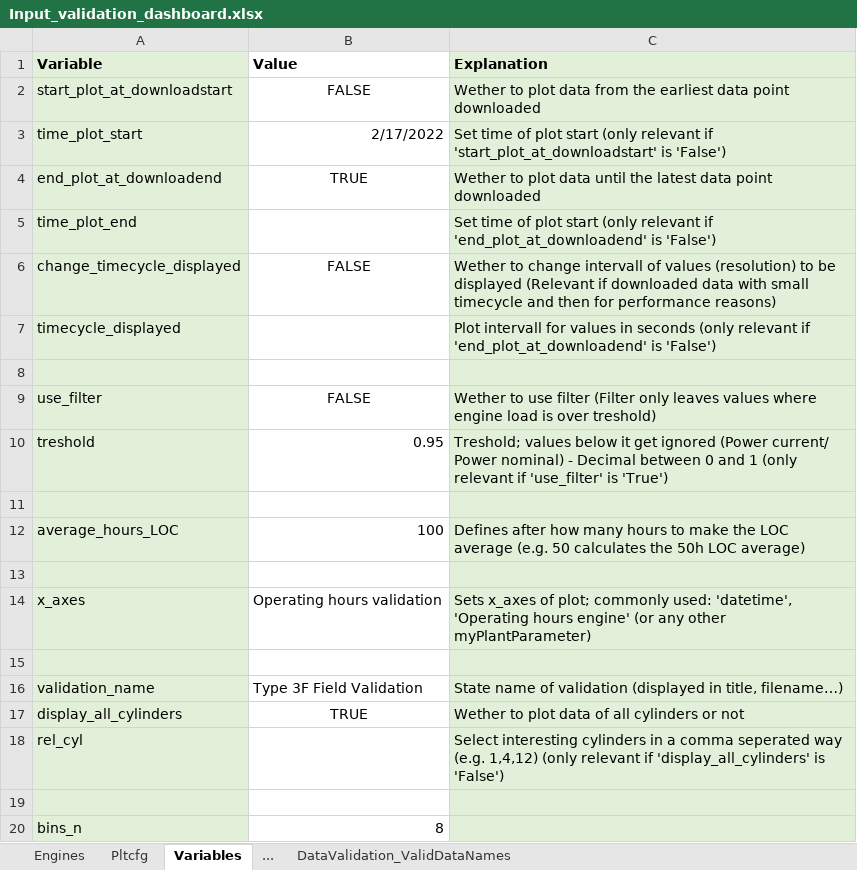
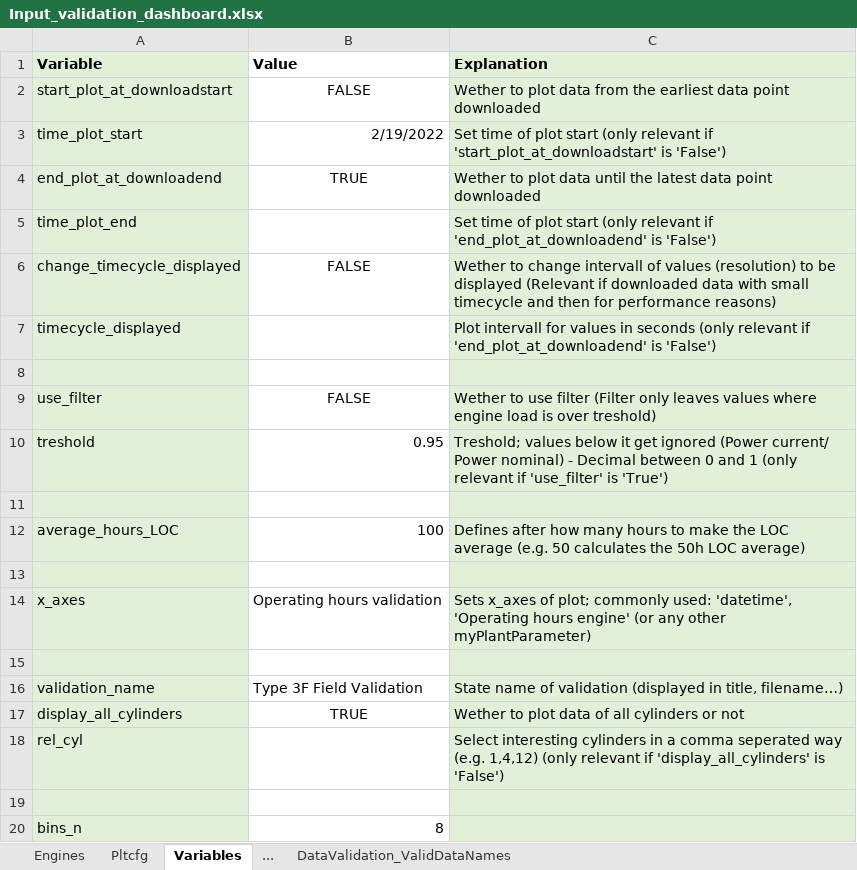
Before and after one commit to DieterChvatal/Reliability-Dashboard-Plotly-Plots, an Excel workbook: inputs/Input_validation_dashboard.xlsx, sheet Variables, drawn as a sheet; values as stored, in another font and other column widths than the file's, no borders; the diff names each change by its address in the sheet, - before the commit and + after, or states it on an @@ line.

```diff
--- a/inputs/Input_validation_dashboard.xlsx (sheet Variables)
+++ b/inputs/Input_validation_dashboard.xlsx (sheet Variables)
-B3 (Value): 2/17/2022
+B3 (Value): 2/19/2022
```
Also changed, not shown: sheet Engines, 2 other files.
